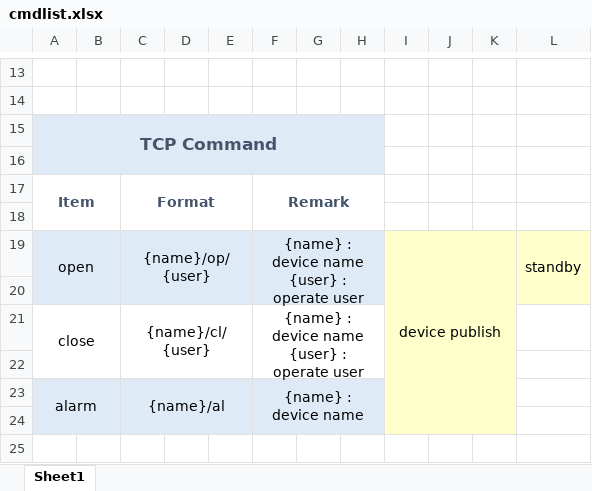
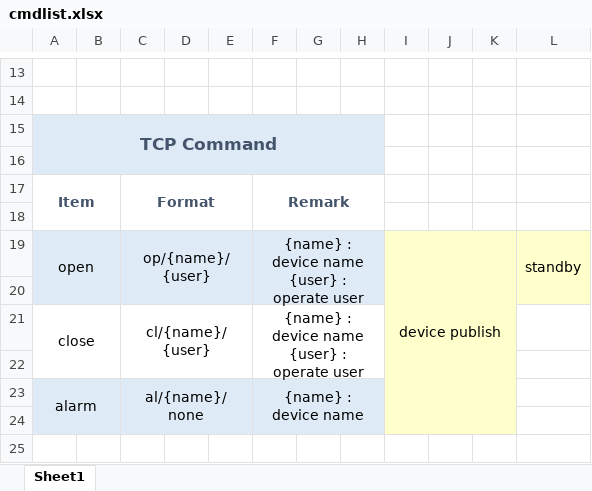
Before and after one commit to HAIZAKURA/SmartManholeServer, an Excel workbook: docs/cmdlist.xlsx, sheet Sheet1, drawn as a sheet; only a part is shown, gaps mark what is left out; values as stored, in another font and other column widths than the file's, no borders; the diff names each change by its address in the sheet, - before the commit and + after, or states it on an @@ line.

```diff
--- a/docs/cmdlist.xlsx (sheet Sheet1)
+++ b/docs/cmdlist.xlsx (sheet Sheet1)
-C19: {name}/op/{user}
+C19: op/{name}/{user}
-C21: {name}/cl/{user}
+C21: cl/{name}/{user}
-C23: {name}/al
+C23: al/{name}/none
```
Also changed, not shown: 2 other files.
